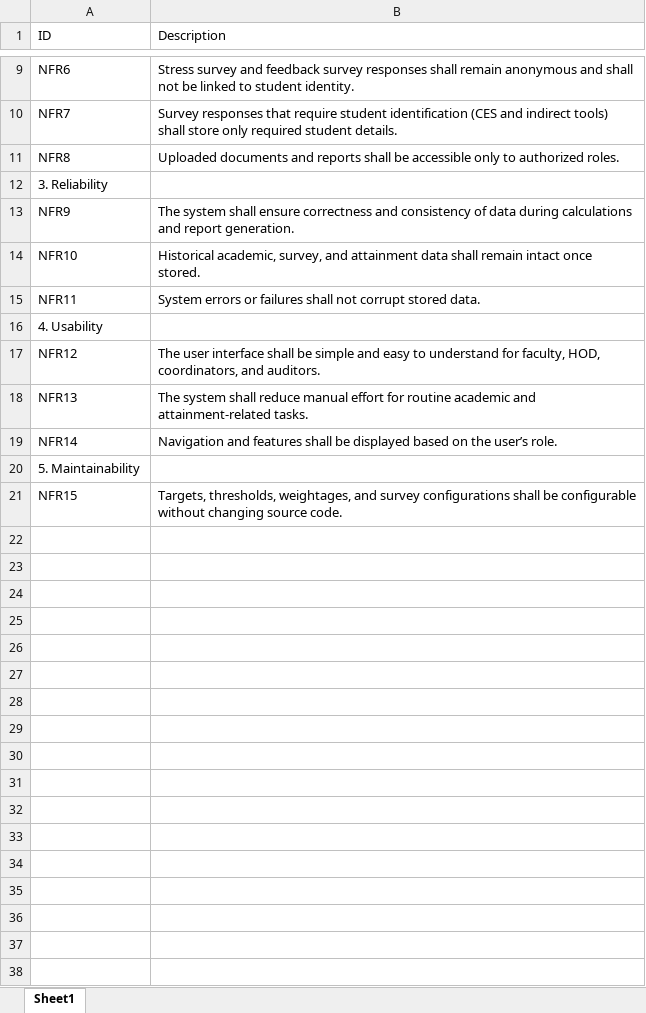
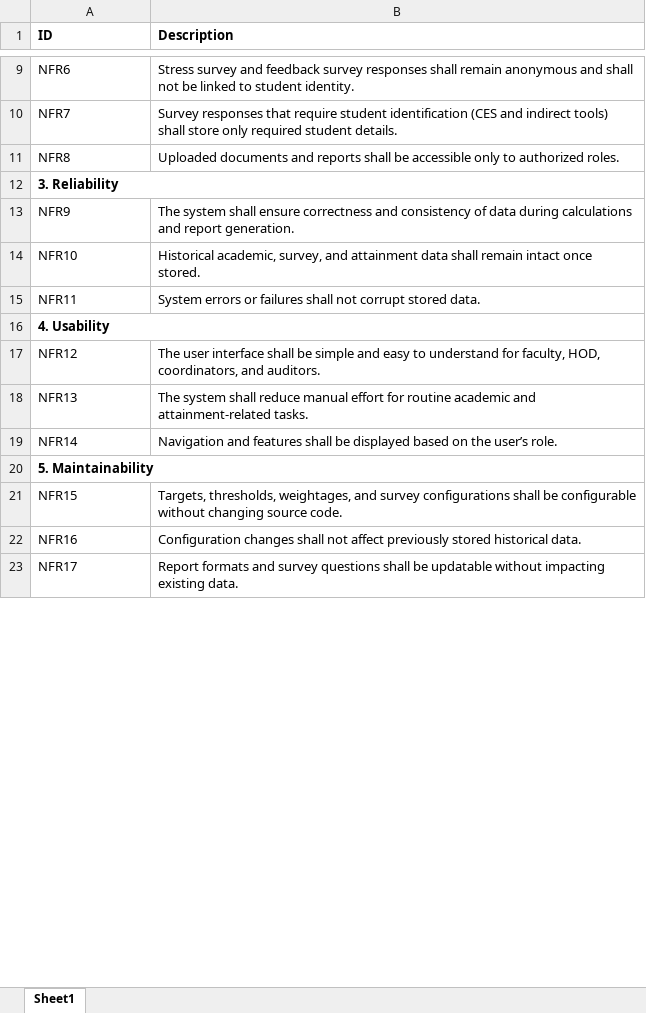
Before and after one commit to Farheen-H-S/OBE-TRACKING-SYSTEM, an Excel workbook: docs/02_requirements/nfr (v2).xlsx, sheet Sheet1, drawn as a sheet; only a part is shown, gaps mark what is left out; values as stored, in another font and other column widths than the file's, no borders; removed rows and columns are numbered as before the commit, all else as after; the diff covers the shown part only; the diff names each change by its address in the sheet, - before the commit and + after, or states it on an @@ line.

```diff
--- a/docs/02_requirements/nfr (v2).xlsx (sheet Sheet1)
+++ b/docs/02_requirements/nfr (v2).xlsx (sheet Sheet1)
-A1:B1 bold: off
+A1:B1 bold: on
-A12 bold: off
+A12 bold: on
+A12:B12 merged
-A16 bold: off
+A16 bold: on
+A16:B16 merged
-A20 bold: off
+A20 bold: on
+A20:B20 merged
-row 22: (empty)
+row 22: NFR16 | Configuration changes shall not affect previously stored historical data.
-row 23: (empty)
+row 23: NFR17 | Report formats and survey questions shall be updatable without impacting existing data.
-row 24: (empty)
-row 25: (empty)
-row 26: (empty)
-row 27: (empty)
-row 28: (empty)
-row 29: (empty)
-row 30: (empty)
-row 31: (empty)
-row 32: (empty)
-row 33: (empty)
-row 34: (empty)
-row 35: (empty)
-row 36: (empty)
-row 37: (empty)
-row 38: (empty)
```
Also changed, not shown: 30 removed rows, 14 edited cells, cell formats and merged cells elsewhere in this sheet, 35 other files.
